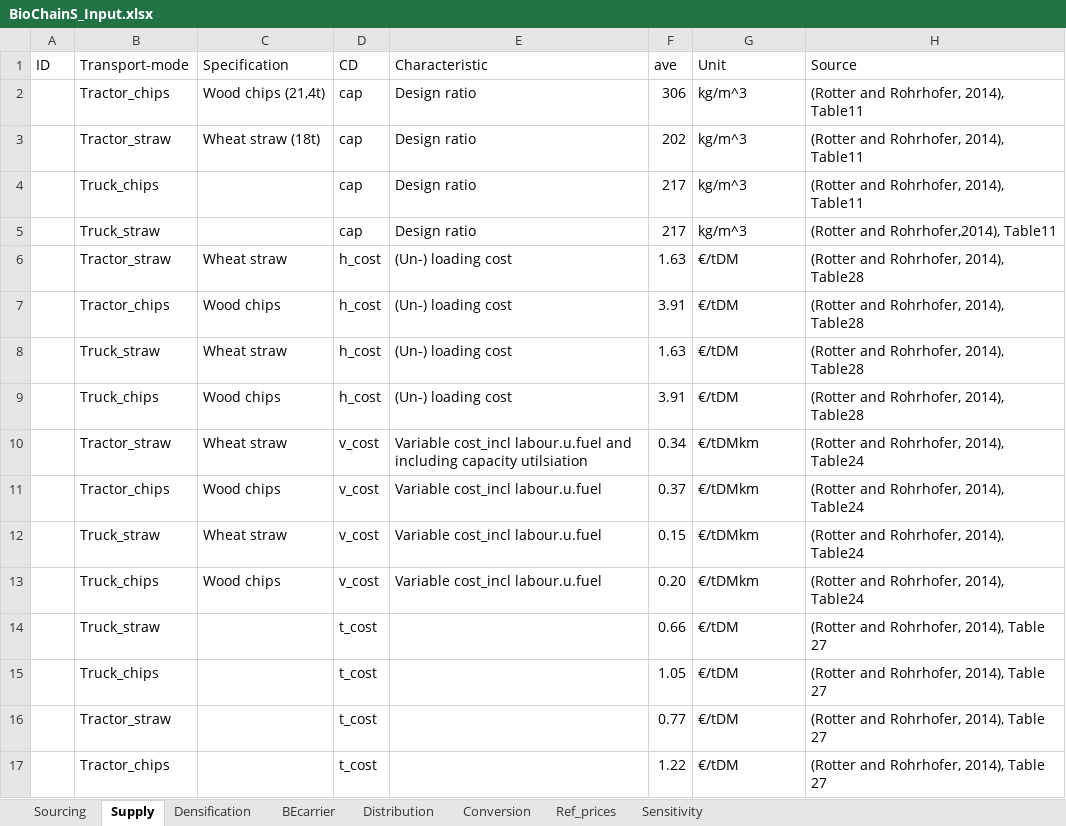
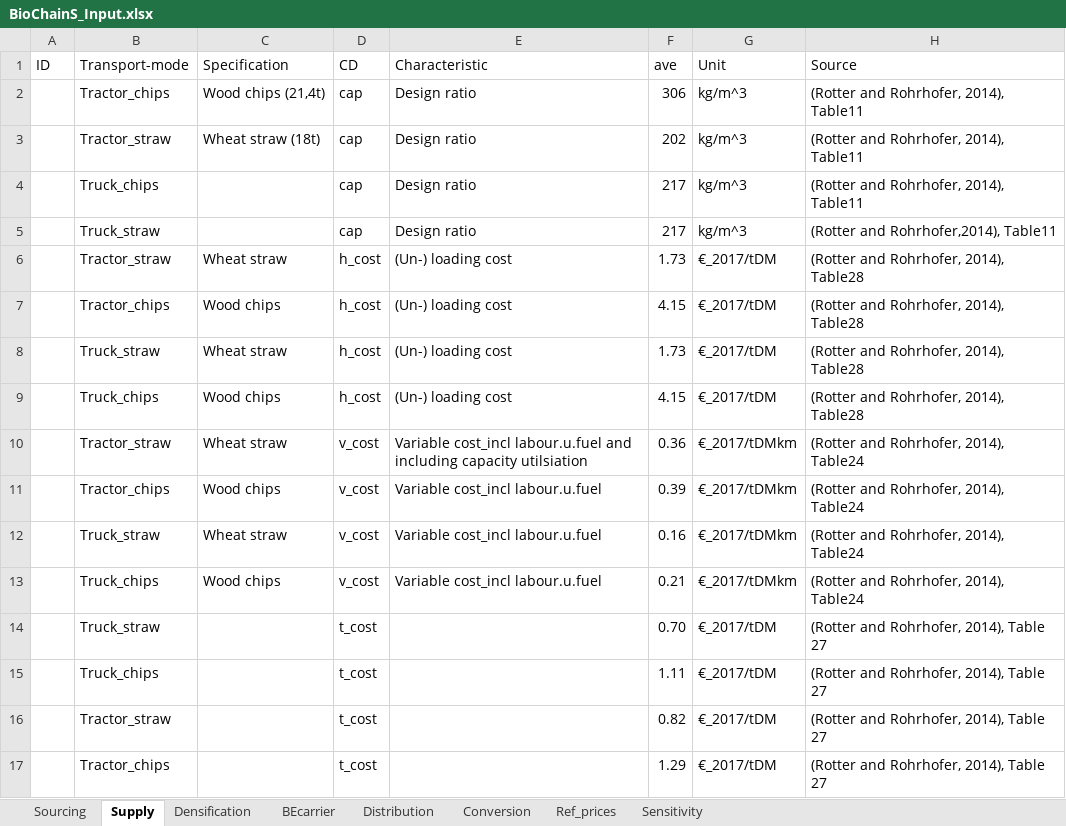
Before and after one commit to schipfer/scenarios, an Excel workbook: BioChainS_Biomass_to_end_use_chain_simulation/BioChainS_Input.xlsx, sheet Supply, drawn as a sheet; values as stored, in another font and other column widths than the file's, no borders; the diff names each change by its address in the sheet, - before the commit and + after, or states it on an @@ line.

```diff
--- a/BioChainS_Biomass_to_end_use_chain_simulation/BioChainS_Input.xlsx (sheet Supply)
+++ b/BioChainS_Biomass_to_end_use_chain_simulation/BioChainS_Input.xlsx (sheet Supply)
-F6 (ave): 1.63
+F6 (ave): 1.73
-G6:G9 (Unit): €/tDM
+G6:G9 (Unit): €_2017/tDM
-F7 (ave): 3.91
+F7 (ave): 4.15
-F8 (ave): 1.63
+F8 (ave): 1.73
-F9 (ave): 3.91
+F9 (ave): 4.15
-F10 (ave): 0.34
+F10 (ave): 0.36
-G10:G13 (Unit): €/tDMkm
+G10:G13 (Unit): €_2017/tDMkm
-F11 (ave): 0.37
+F11 (ave): 0.39
-F12 (ave): 0.15
+F12 (ave): 0.16
-F13 (ave): 0.20
+F13 (ave): 0.21
-F14 (ave): 0.66
+F14 (ave): 0.70
-G14:G17 (Unit): €/tDM
+G14:G17 (Unit): €_2017/tDM
-F15 (ave): 1.05
+F15 (ave): 1.11
-F16 (ave): 0.77
+F16 (ave): 0.82
-F17 (ave): 1.22
+F17 (ave): 1.29
```
Also changed, not shown: sheet Ref_prices, sheet Conversion, sheet Distribution, sheet Densification, sheet Sourcing, sheet BEcarrier, formulas that keep their value, 7 other files.
